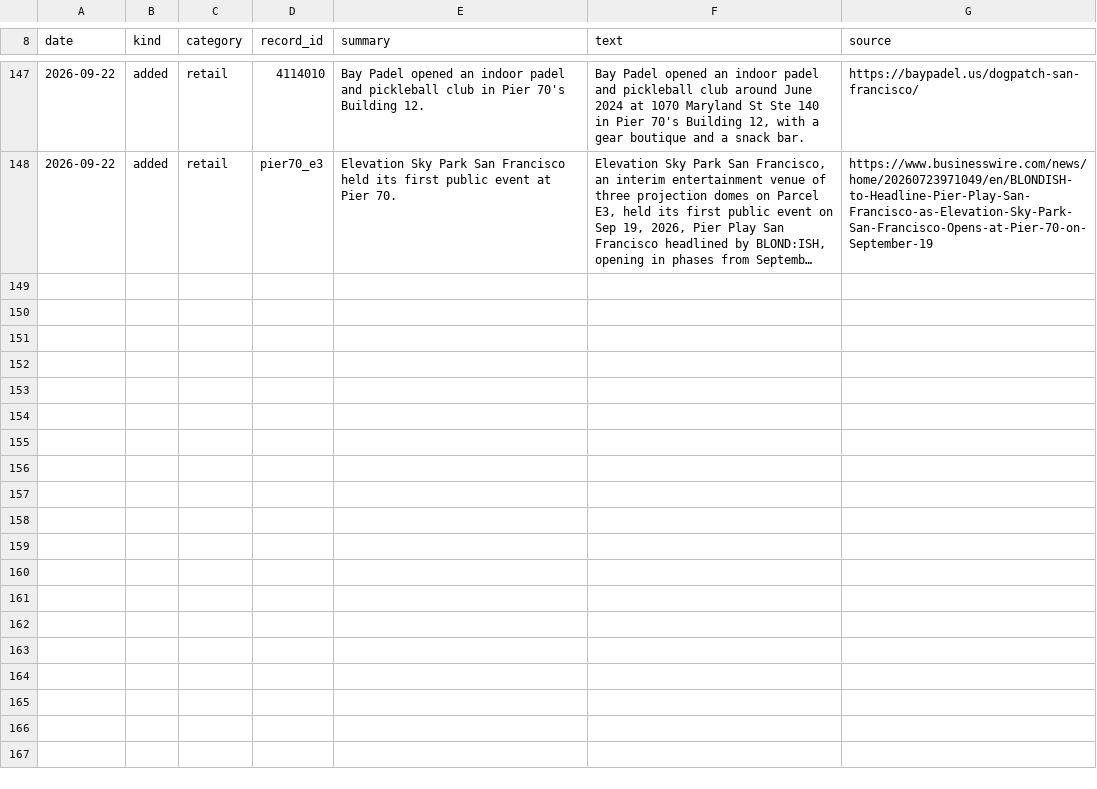
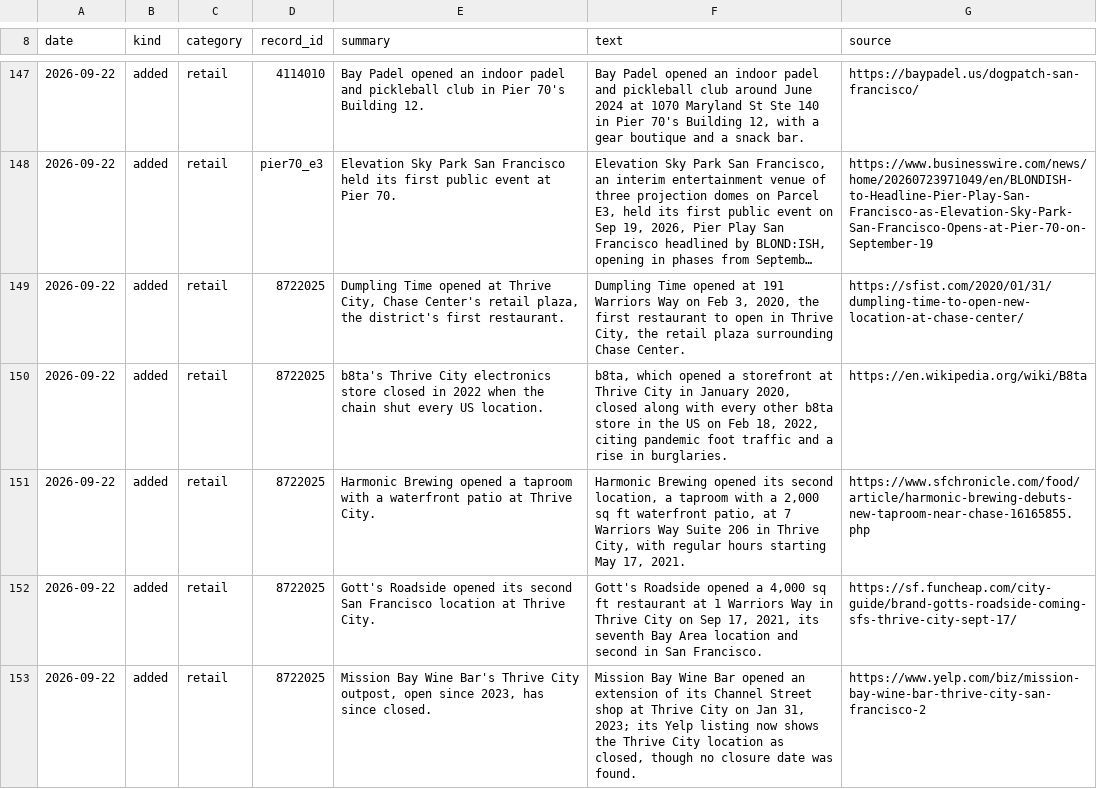
Before and after one commit to pierandpoint/record, a CSV file: data/changelog.csv, drawn as a sheet; only a part is shown, gaps mark what is left out; long unchanged cells end in …; the diff covers the shown part only; the diff names each change by its address in the sheet, - before the commit and + after, or states it on an @@ line.

```diff
--- a/data/changelog.csv
+++ b/data/changelog.csv
+row 149: 2026-09-22 | added | retail | 8722025 | Dumpling Time opened at Thrive City, Chase Center's retail plaza, the district's first restaurant. | Dumpling Time opened at 191 Warriors Way on Feb 3, 2020, the first restaurant to open in Thrive City, the retail plaza surrounding Chase Center. | https://sfist.com/2020/01/31/dumpling-time-to-open-new-location-at-chase-center/
+row 150: 2026-09-22 | added | retail | 8722025 | b8ta's Thrive City electronics store closed in 2022 when the chain shut every US location. | b8ta, which opened a storefront at Thrive City in January 2020, closed along with every other b8ta store in the US on Feb 18, 2022, citing pandemic foot traffic and a rise in burglaries. | https://en.wikipedia.org/wiki/B8ta
+row 151: 2026-09-22 | added | retail | 8722025 | Harmonic Brewing opened a taproom with a waterfront patio at Thrive City. | Harmonic Brewing opened its second location, a taproom with a 2,000 sq ft waterfront patio, at 7 Warriors Way Suite 206 in Thrive City, with regular hours starting May 17, 2021. | https://www.sfchronicle.com/food/article/harmonic-brewing-debuts-new-taproom-near-chase-16165855.php
+row 152: 2026-09-22 | added | retail | 8722025 | Gott's Roadside opened its second San Francisco location at Thrive City. | Gott's Roadside opened a 4,000 sq ft restaurant at 1 Warriors Way in Thrive City on Sep 17, 2021, its seventh Bay Area location and second in San Francisco. | https://sf.funcheap.com/city-guide/brand-gotts-roadside-coming-sfs-thrive-city-sept-17/
+row 153: 2026-09-22 | added | retail | 8722025 | Mission Bay Wine Bar's Thrive City outpost, open since 2023, has since closed. | Mission Bay Wine Bar opened an extension of its Channel Street shop at Thrive City on Jan 31, 2023; its Yelp listing now shows the Thrive City location as closed, though no closure date was found. | https://www.yelp.com/biz/mission-bay-wine-bar-thrive-city-san-francisco-2
```
Also changed, not shown: 4 added rows elsewhere in this file, data/retail_confirmed.csv, 24 other files.
